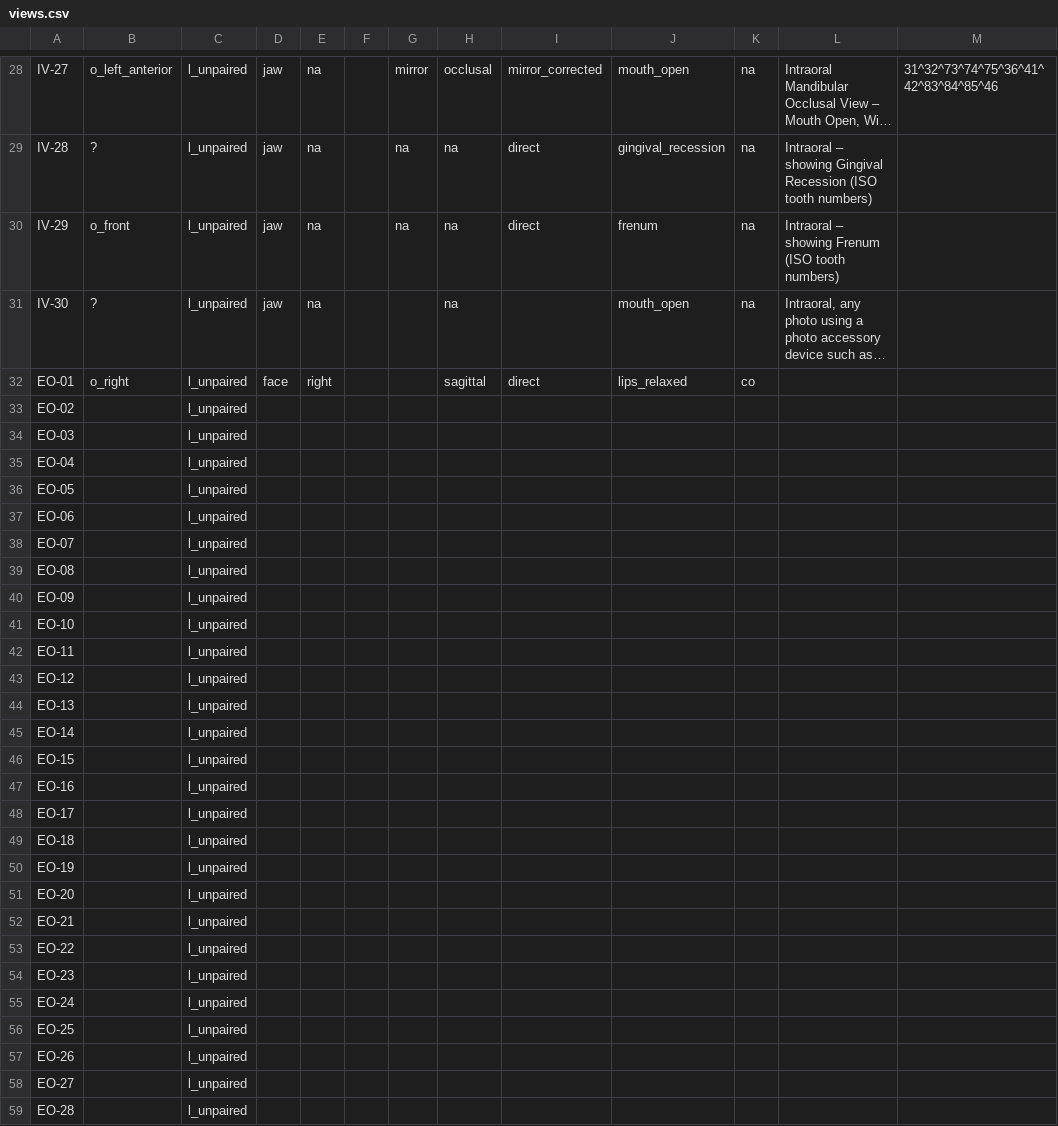
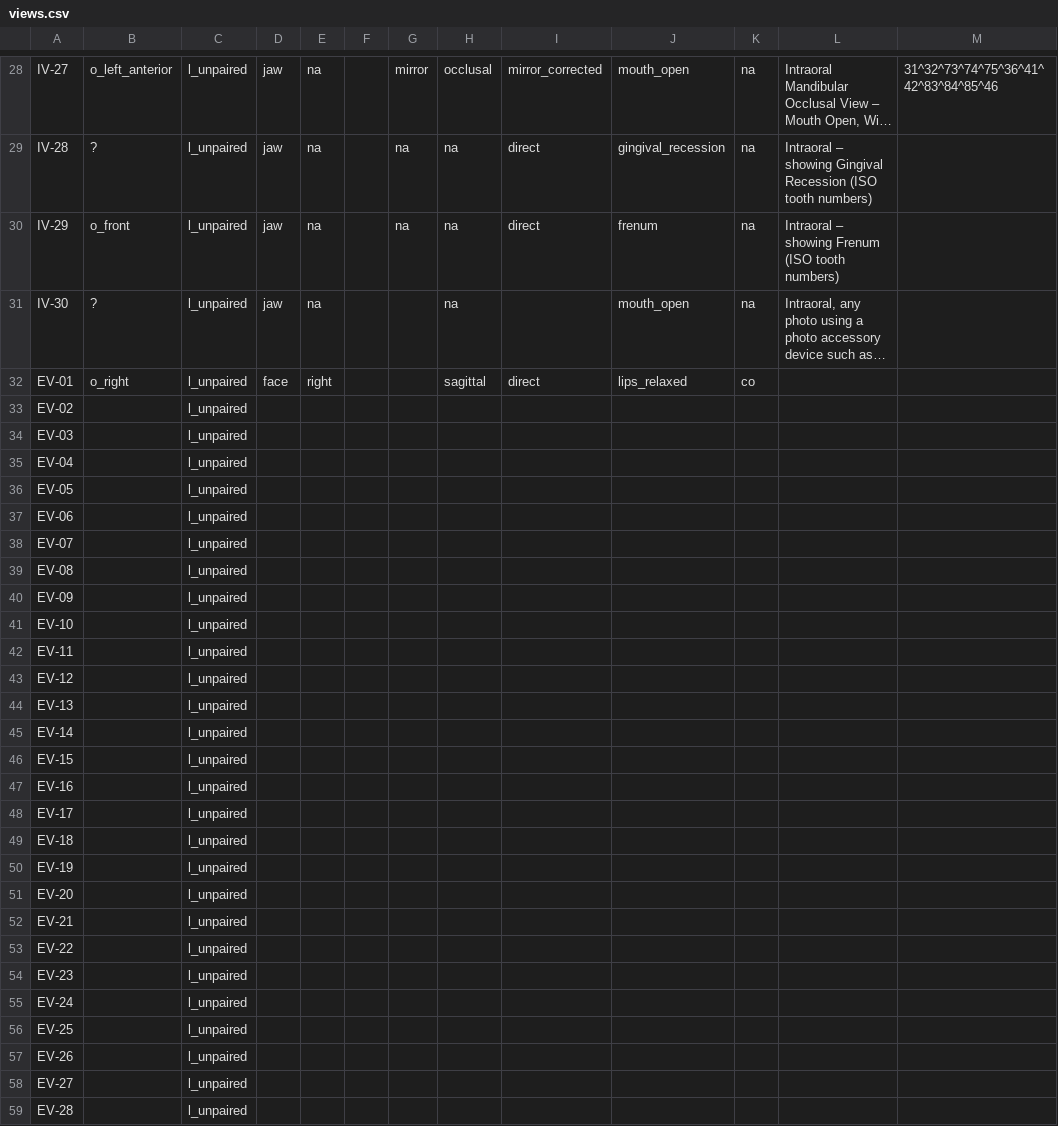
Before and after one commit to open-ortho/dent-oip, a CSV file: source/tables/views.csv, drawn as a sheet; only a part is shown, gaps mark what is left out; long unchanged cells end in …; the diff covers the shown part only; the diff names each change by its address in the sheet, - before the commit and + after, or states it on an @@ line.

```diff
--- a/source/tables/views.csv
+++ b/source/tables/views.csv
-A32: EO-01
+A32: EV-01
-A33: EO-02
+A33: EV-02
-A34: EO-03
+A34: EV-03
-A35: EO-04
+A35: EV-04
-A36: EO-05
+A36: EV-05
-A37: EO-06
+A37: EV-06
-A38: EO-07
+A38: EV-07
-A39: EO-08
+A39: EV-08
-A40: EO-09
+A40: EV-09
-A41: EO-10
+A41: EV-10
-A42: EO-11
+A42: EV-11
-A43: EO-12
+A43: EV-12
-A44: EO-13
+A44: EV-13
-A45: EO-14
+A45: EV-14
-A46: EO-15
+A46: EV-15
-A47: EO-16
+A47: EV-16
-A48: EO-17
+A48: EV-17
-A49: EO-18
+A49: EV-18
-A50: EO-19
+A50: EV-19
-A51: EO-20
+A51: EV-20
-A52: EO-21
+A52: EV-21
-A53: EO-22
+A53: EV-22
-A54: EO-23
+A54: EV-23
-A55: EO-24
+A55: EV-24
-A56: EO-25
+A56: EV-25
-A57: EO-26
+A57: EV-26
-A58: EO-27
+A58: EV-27
-A59: EO-28
+A59: EV-28
```
Also changed, not shown: 15 edited cells elsewhere in this file, 3 other files.
